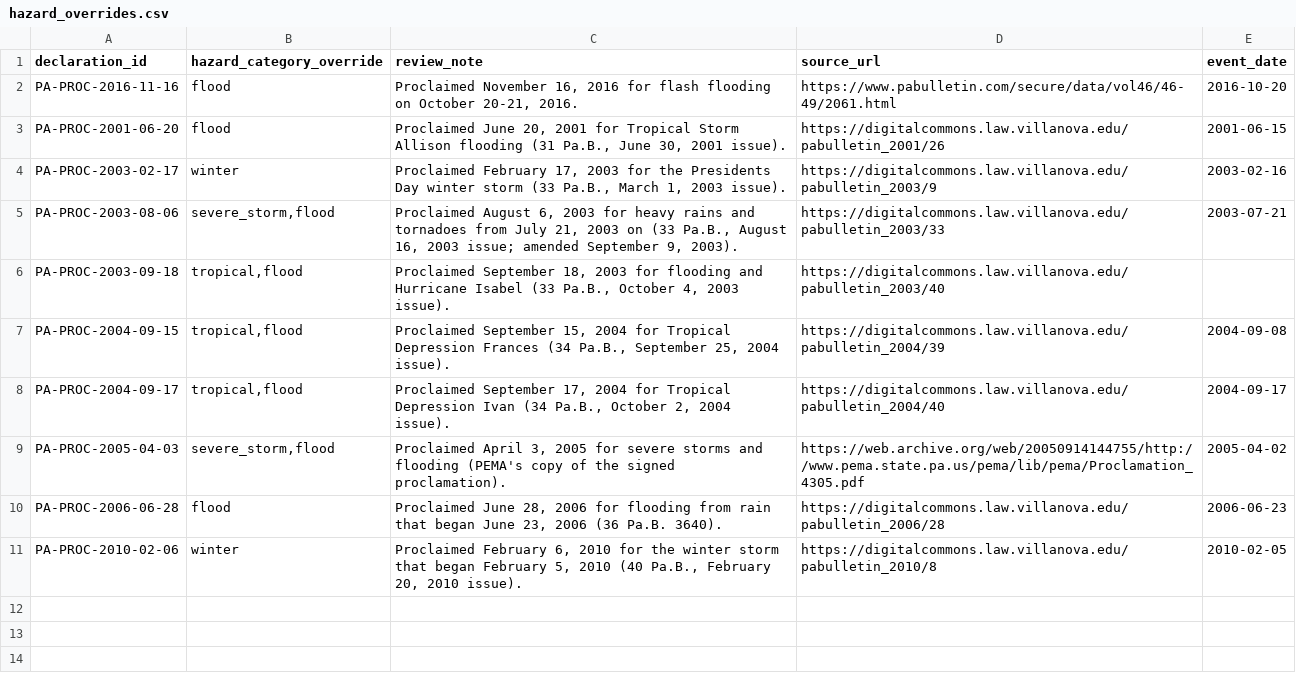
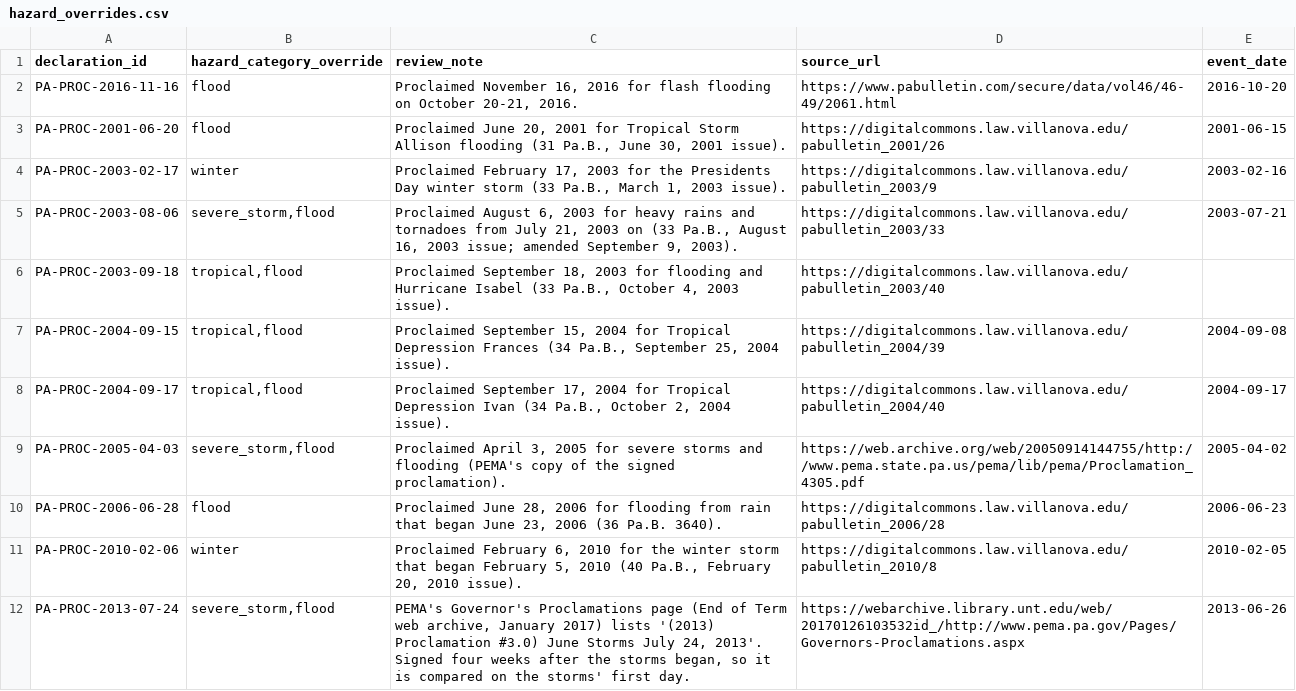
Before and after one commit to Phenom1881/disaster-data, a CSV file: plus/pennsylvania/hazard_overrides.csv, drawn as a sheet.

```diff
--- a/plus/pennsylvania/hazard_overrides.csv
+++ b/plus/pennsylvania/hazard_overrides.csv
@@ -11 +11,2 @@ PA-PROC-2006-06-28,flood,"Proclaimed June 28, 2006 for flooding from rain that b
 PA-PROC-2010-02-06,winter,"Proclaimed February 6, 2010 for the winter storm that began February 5, 2010 (40 Pa.B., February 20, 2010 issue).",https://digitalcommons.law.villanova.edu/pabulletin_2010/8,2010-02-05
+PA-PROC-2013-07-24,"severe_storm,flood","PEMA's Governor's Proclamations page (End of Term web archive, January 2017) lists '(2013) Proclamation #3.0) June Storms July 24, 2013'. Signed four weeks after the storms began, so it is compared on the storms' first day.",https://webarchive.library.unt.edu/web/20170126103532id_/http://www.pema.pa.gov/Pages/Governors-Proclamations.aspx,2013-06-26
```
Also changed, not shown: plus/pennsylvania/manual_declarations.csv, 3 other files.
